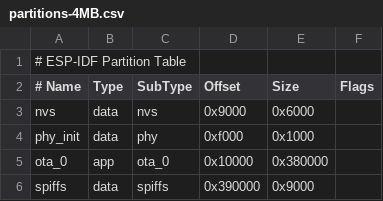
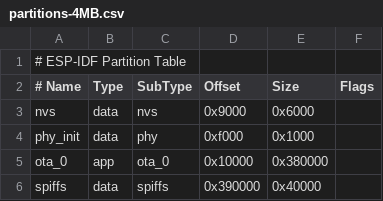
Before and after one commit to JG1WYW/PugRadio, a CSV file: partitions-4MB.csv, drawn as a sheet.

Commit message:
1.65 (2026/05/24) - Extended SPIFFS filesystem size; it was too small to write config.

```diff
--- a/partitions-4MB.csv
+++ b/partitions-4MB.csv
@@ -5,2 +5,2 @@ phy_init, data, phy,       0xf000,    0x1000,
 ota_0,    app,  ota_0,    0x10000,  0x380000,
-spiffs,   data, spiffs,  0x390000,    0x9000,
+spiffs,   data, spiffs,  0x390000,   0x40000,
```
Also changed, not shown: partitions.csv, 2 other files.
